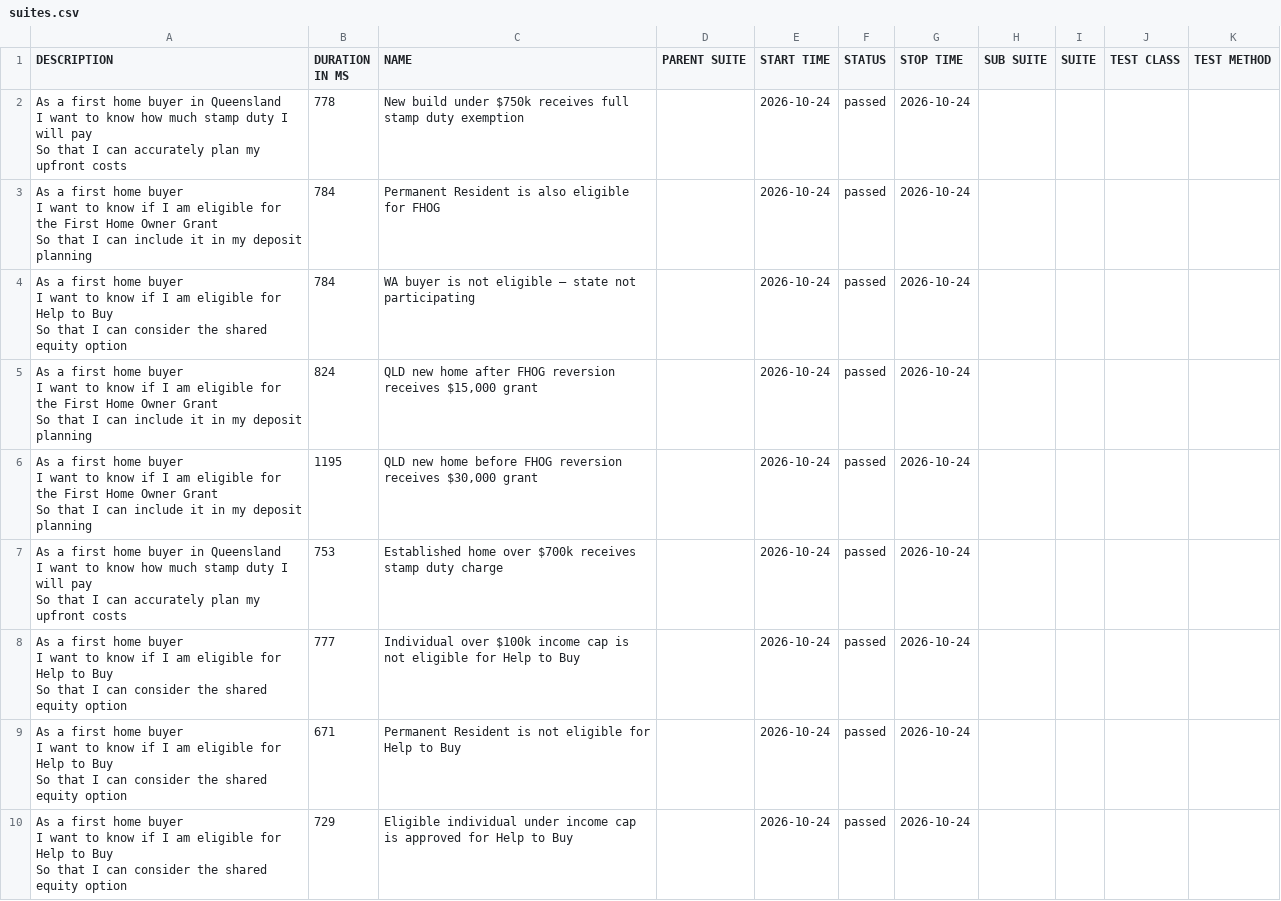
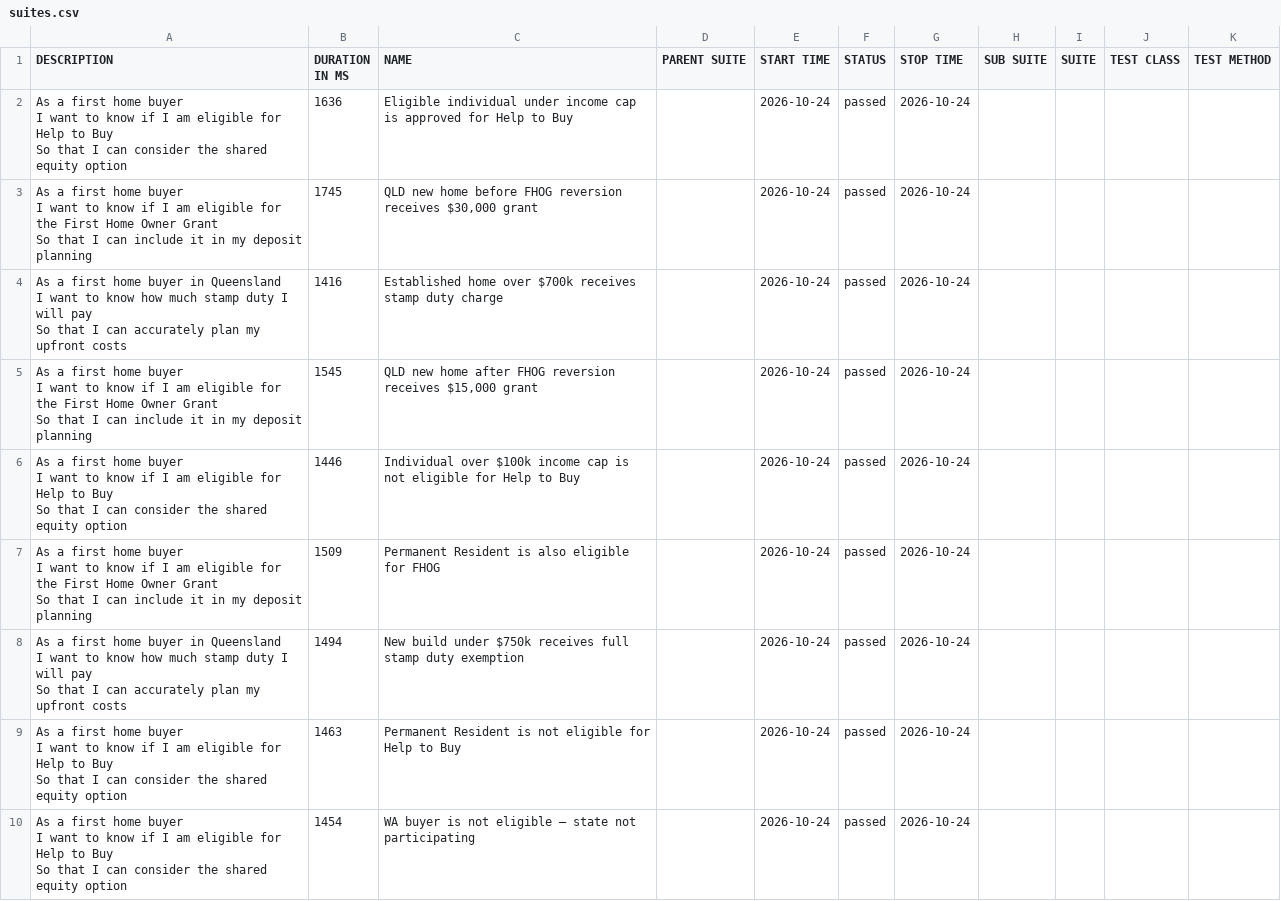
Before and after one commit to imon-buragohain/myfingoal-automation, a CSV file: latest/data/suites.csv, drawn as a sheet.

```diff
--- a/latest/data/suites.csv
+++ b/latest/data/suites.csv
@@ -1,28 +1,28 @@
 "DESCRIPTION","DURATION IN MS","NAME","PARENT SUITE","START TIME","STATUS","STOP TIME","SUB SUITE","SUITE","TEST CLASS","TEST METHOD"
-"As a first home buyer in Queensland
-  I want to know how much stamp duty I will pay
-  So that I can accurately plan my upfront costs","778","New build under $750k receives full stamp duty exemption","","2026-10-24","passed","2026-10-24","","","",""
-"As a first home buyer
-  I want to know if I am eligible for the First Home Owner Grant
-  So that I can include it in my deposit planning","784","Permanent Resident is also eligible for FHOG","","2026-10-24","passed","2026-10-24","","","",""
-"As a first home buyer
-  I want to know if I am eligible for Help to Buy
-  So that I can consider the shared equity option","784","WA buyer is not eligible — state not participating","","2026-10-24","passed","2026-10-24","","","",""
-"As a first home buyer
-  I want to know if I am eligible for the First Home Owner Grant
-  So that I can include it in my deposit planning","824","QLD new home after FHOG reversion receives $15,000 grant","","2026-10-24","passed","2026-10-24","","","",""
-"As a first home buyer
-  I want to know if I am eligible for the First Home Owner Grant
-  So that I can include it in my deposit planning","1195","QLD new home before FHOG reversion receives $30,000 grant","","2026-10-24","passed","2026-10-24","","","",""
-"As a first home buyer in Queensland
-  I want to know how much stamp duty I will pay
-  So that I can accurately plan my upfront costs","753","Established home over $700k receives stamp duty charge","","2026-10-24","passed","2026-10-24","","","",""
-"As a first home buyer
-  I want to know if I am eligible for Help to Buy
-  So that I can consider the shared equity option","777","Individual over $100k income cap is not eligible for Help to Buy","","2026-10-24","passed","2026-10-24","","","",""
-"As a first home buyer
-  I want to know if I am eligible for Help to Buy
-  So that I can consider the shared equity option","671","Permanent Resident is not eligible for Help to Buy","","2026-10-24","passed","2026-10-24","","","",""
-"As a first home buyer
-  I want to know if I am eligible for Help to Buy
-  So that I can consider the shared equity option","729","Eligible individual under income cap is approved for Help to Buy","","2026-10-24","passed","2026-10-24","","","",""
+"As a first home buyer
+  I want to know if I am eligible for Help to Buy
+  So that I can consider the shared equity option","1636","Eligible individual under income cap is approved for Help to Buy","","2026-10-24","passed","2026-10-24","","","",""
+"As a first home buyer
+  I want to know if I am eligible for the First Home Owner Grant
+  So that I can include it in my deposit planning","1745","QLD new home before FHOG reversion receives $30,000 grant","","2026-10-24","passed","2026-10-24","","","",""
+"As a first home buyer in Queensland
+  I want to know how much stamp duty I will pay
+  So that I can accurately plan my upfront costs","1416","Established home over $700k receives stamp duty charge","","2026-10-24","passed","2026-10-24","","","",""
+"As a first home buyer
+  I want to know if I am eligible for the First Home Owner Grant
+  So that I can include it in my deposit planning","1545","QLD new home after FHOG reversion receives $15,000 grant","","2026-10-24","passed","2026-10-24","","","",""
+"As a first home buyer
+  I want to know if I am eligible for Help to Buy
+  So that I can consider the shared equity option","1446","Individual over $100k income cap is not eligible for Help to Buy","","2026-10-24","passed","2026-10-24","","","",""
+"As a first home buyer
+  I want to know if I am eligible for the First Home Owner Grant
+  So that I can include it in my deposit planning","1509","Permanent Resident is also eligible for FHOG","","2026-10-24","passed","2026-10-24","","","",""
+"As a first home buyer in Queensland
+  I want to know how much stamp duty I will pay
+  So that I can accurately plan my upfront costs","1494","New build under $750k receives full stamp duty exemption","","2026-10-24","passed","2026-10-24","","","",""
+"As a first home buyer
+  I want to know if I am eligible for Help to Buy
+  So that I can consider the shared equity option","1463","Permanent Resident is not eligible for Help to Buy","","2026-10-24","passed","2026-10-24","","","",""
+"As a first home buyer
+  I want to know if I am eligible for Help to Buy
+  So that I can consider the shared equity option","1454","WA buyer is not eligible — state not participating","","2026-10-24","passed","2026-10-24","","","",""
```
Also changed, not shown: 33 other files.
